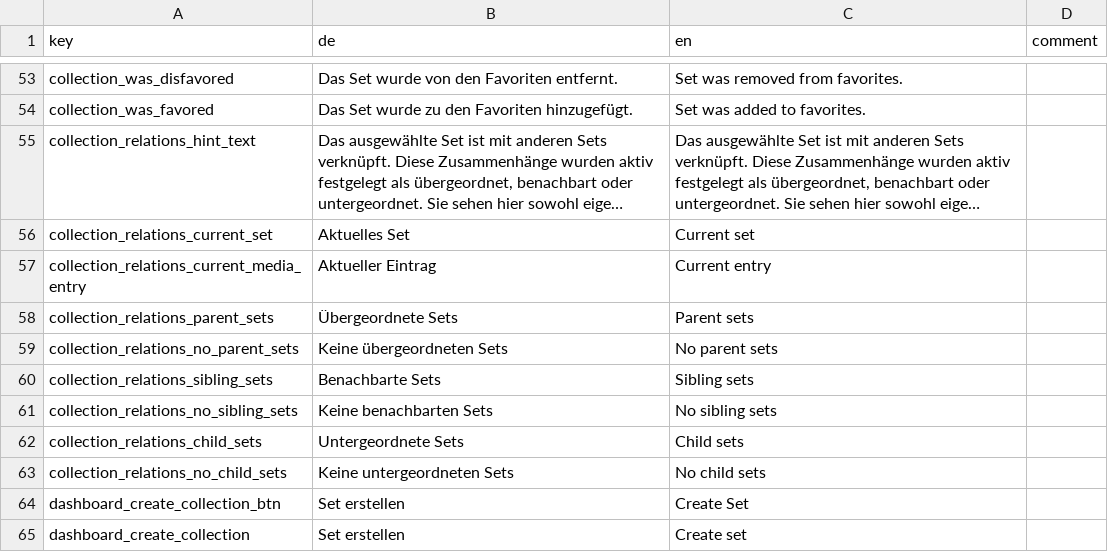
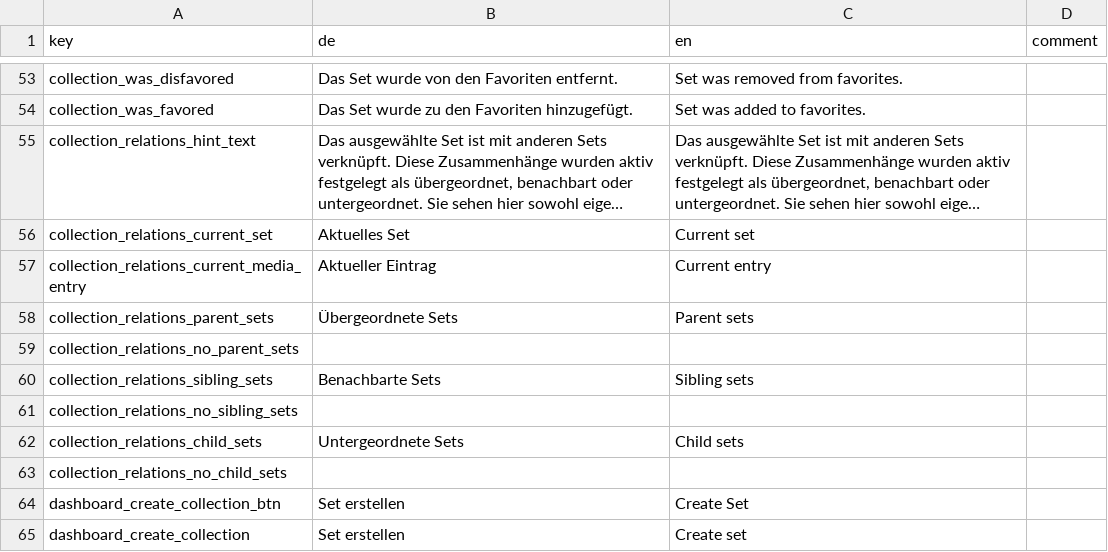
Before and after one commit to broggn/hfg-madek_webapp_assets, a CSV file: translations-27c01bb0c8d7a71dc8cbcea4082181fb.csv (was translations-e5b4c5d3c25d0e79b5d72b91c310cc58.csv), drawn as a sheet; only a part is shown, gaps mark what is left out; long unchanged cells end in ….

```diff
--- a/translations-e5b4c5d3c25d0e79b5d72b91c310cc58.csv
+++ b/translations-27c01bb0c8d7a71dc8cbcea4082181fb.csv
@@ -58,7 +58,7 @@ collection_relations_current_media_entry,Aktueller Eintrag,Current entry,
 collection_relations_parent_sets,Übergeordnete Sets,Parent sets,
-collection_relations_no_parent_sets,Keine übergeordneten Sets,No parent sets,
+collection_relations_no_parent_sets, , ,
 collection_relations_sibling_sets,Benachbarte Sets,Sibling sets,
-collection_relations_no_sibling_sets,Keine benachbarten Sets,No sibling sets,
+collection_relations_no_sibling_sets, , ,
 collection_relations_child_sets,Untergeordnete Sets,Child sets,
-collection_relations_no_child_sets,Keine untergeordneten Sets,No child sets,
+collection_relations_no_child_sets, , ,
 dashboard_create_collection_btn,Set erstellen,Create Set,
```
Also changed, not shown: 11 other files.
